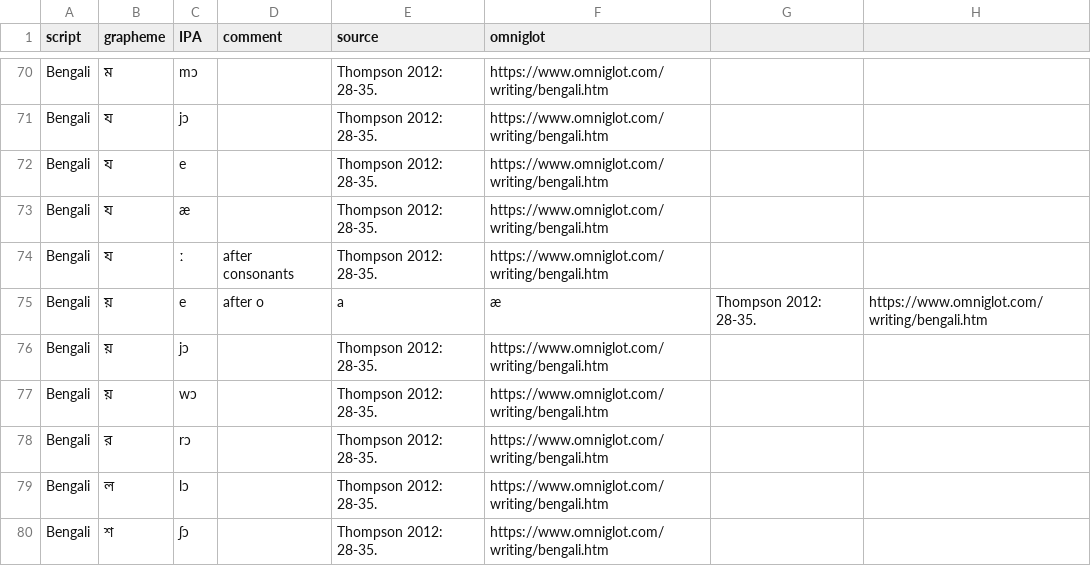
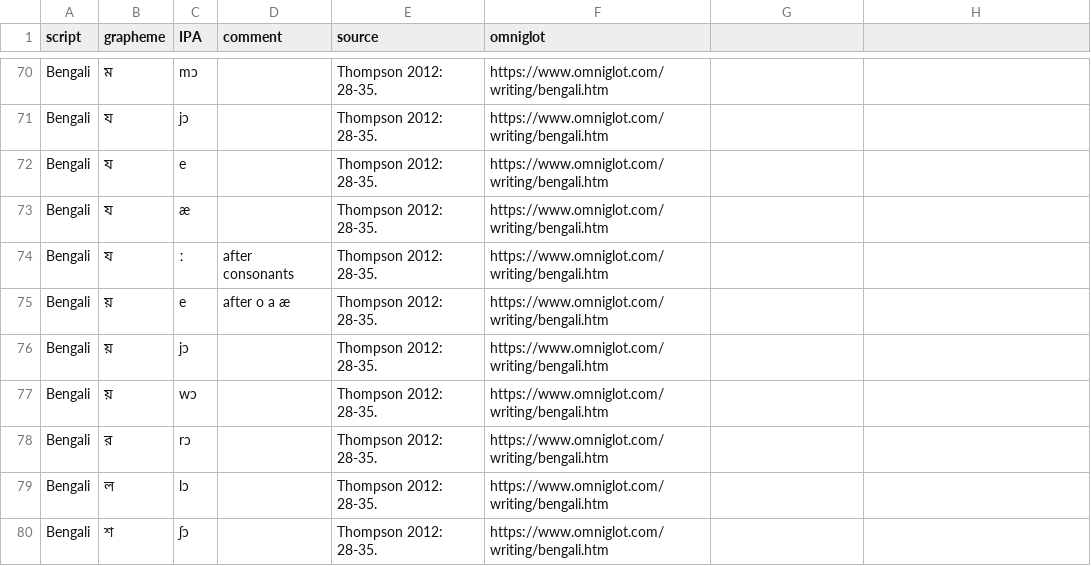
Before and after one commit to ansorox/wwsd-india, a CSV file: ben.csv, drawn as a sheet; only a part is shown, gaps mark what is left out.

Commit message:
Update ben.csv

```diff
--- a/ben.csv
+++ b/ben.csv
@@ -74,3 +74,3 @@ Bengali,য,æ,,Thompson 2012: 28-35.,https://www.omniglot.com/writing/bengali.h
 Bengali,য,ː,after consonants ,Thompson 2012: 28-35.,https://www.omniglot.com/writing/bengali.htm
-Bengali,য়,e,after o, a, æ,Thompson 2012: 28-35.,https://www.omniglot.com/writing/bengali.htm
+Bengali,য়,e,after o a æ,Thompson 2012: 28-35.,https://www.omniglot.com/writing/bengali.htm
 Bengali,য়,jɔ,,Thompson 2012: 28-35.,https://www.omniglot.com/writing/bengali.htm
```
